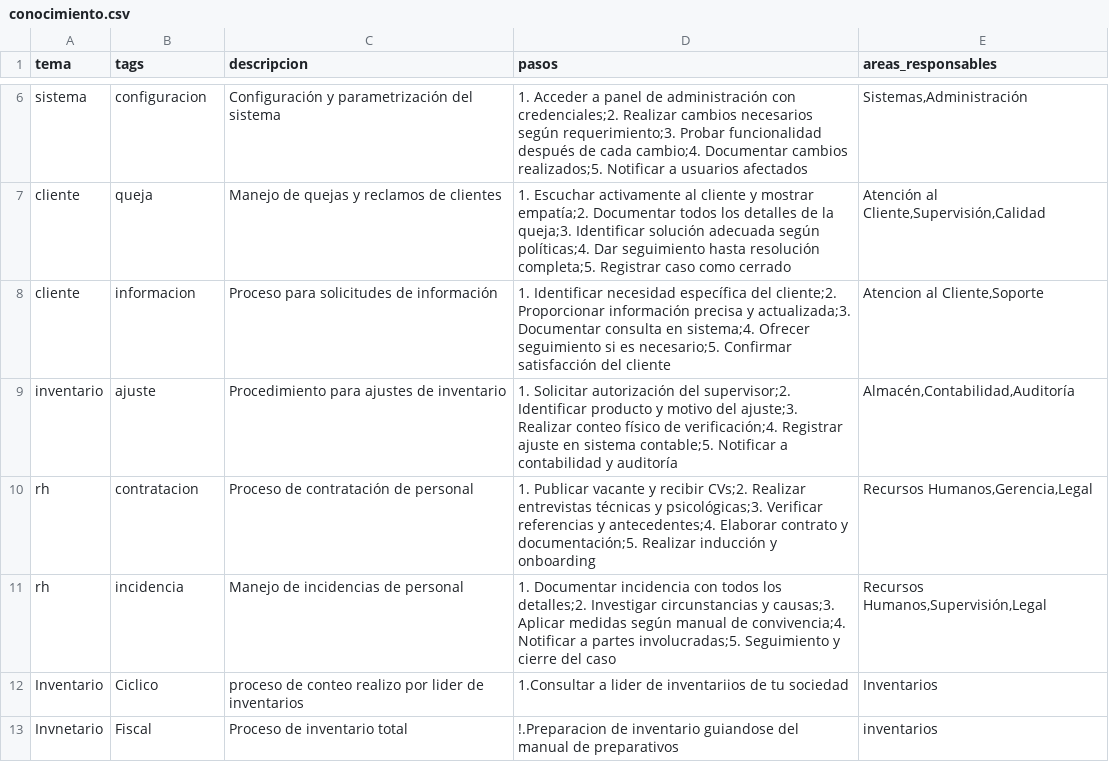
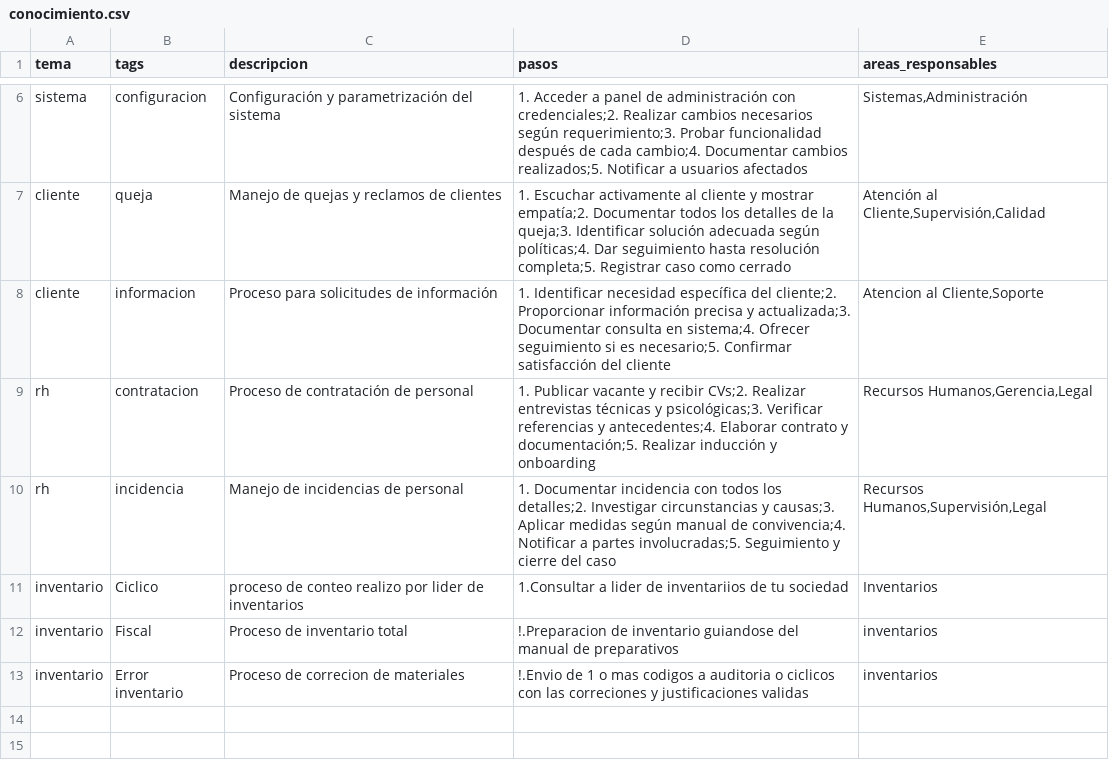
Before and after one commit to FJCRNX/CHATIABETA, a CSV file: conocimiento.csv, drawn as a sheet; only a part is shown, gaps mark what is left out.

Commit message:
Update conocimiento.csv

```diff
--- a/conocimiento.csv
+++ b/conocimiento.csv
@@ -8,6 +8,6 @@ cliente,queja,"Manejo de quejas y reclamos de clientes","1. Escuchar activamente
 cliente,informacion,"Proceso para solicitudes de información","1. Identificar necesidad específica del cliente;2. Proporcionar información precisa y actualizada;3. Documentar consulta en sistema;4. Ofrecer seguimiento si es necesario;5. Confirmar satisfacción del cliente","Atencion al Cliente,Soporte"
-inventario,ajuste,"Procedimiento para ajustes de inventario","1. Solicitar autorización del supervisor;2. Identificar producto y motivo del ajuste;3. Realizar conteo físico de verificación;4. Registrar ajuste en sistema contable;5. Notificar a contabilidad y auditoría","Almacén,Contabilidad,Auditoría"
 rh,contratacion,"Proceso de contratación de personal","1. Publicar vacante y recibir CVs;2. Realizar entrevistas técnicas y psicológicas;3. Verificar referencias y antecedentes;4. Elaborar contrato y documentación;5. Realizar inducción y onboarding","Recursos Humanos,Gerencia,Legal"
 rh,incidencia,"Manejo de incidencias de personal","1. Documentar incidencia con todos los detalles;2. Investigar circunstancias y causas;3. Aplicar medidas según manual de convivencia;4. Notificar a partes involucradas;5. Seguimiento y cierre del caso","Recursos Humanos,Supervisión,Legal"
-Inventario,Ciclico,"proceso de conteo realizo por lider de inventarios","1.Consultar a lider de inventariios de tu sociedad","Inventarios"
-Invnetario,Fiscal,"Proceso de inventario total","!.Preparacion de inventario guiandose del manual de preparativos","inventarios"
+inventario,Ciclico,"proceso de conteo realizo por lider de inventarios","1.Consultar a lider de inventariios de tu sociedad","Inventarios"
+inventario,Fiscal,"Proceso de inventario total","!.Preparacion de inventario guiandose del manual de preparativos","inventarios"
+inventario,Error inventario,"Proceso de correcion de materiales","!.Envio de 1 o mas codigos a auditoria o ciclicos con las correciones y justificaciones validas","inventarios"
```
